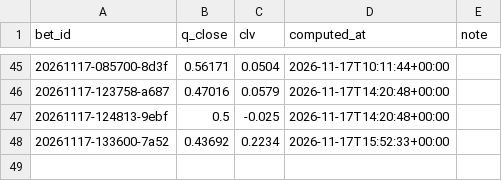
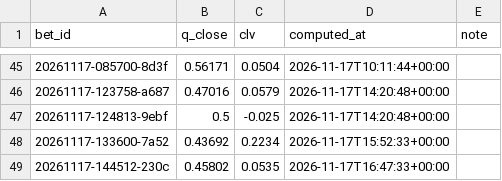
Before and after one commit to lukkeodds/livetest-log, a CSV file: data/closes.csv, drawn as a sheet; only a part is shown, gaps mark what is left out.

Commit message:
snapshot 20261117T164907Z: closes.csv, notified.csv

```diff
--- a/data/closes.csv
+++ b/data/closes.csv
@@ -48 +48,2 @@ bet_id,q_close,clv,computed_at,note
 20261117-133600-7a52,0.43692,0.2234,2026-11-17T15:52:33+00:00,
+20261117-144512-230c,0.45802,0.0535,2026-11-17T16:47:33+00:00,
```
Also changed, not shown: data/notified.csv, 4 other files.
